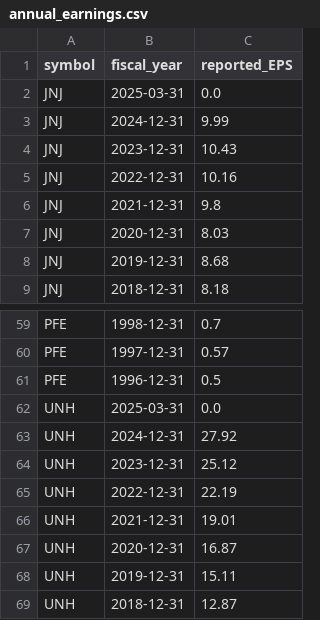
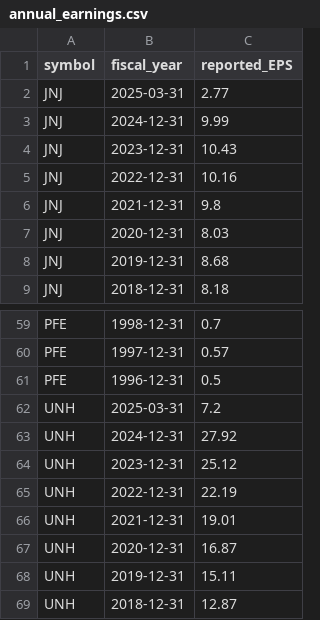
Before and after one commit to bengtsoderlund/sql-healthcare-financials, a CSV file: data/annual_earnings.csv, drawn as a sheet; only a part is shown, gaps mark what is left out.

```diff
--- a/data/annual_earnings.csv
+++ b/data/annual_earnings.csv
@@ -1,3 +1,3 @@
 symbol,fiscal_year,reported_EPS
-JNJ,2025-03-31,0.0
+JNJ,2025-03-31,2.77
 JNJ,2024-12-31,9.99
@@ -61,3 +61,3 @@ PFE,1997-12-31,0.57
 PFE,1996-12-31,0.5
-UNH,2025-03-31,0.0
+UNH,2025-03-31,7.2
 UNH,2024-12-31,27.92
```
Also changed, not shown: data/company_overviews.csv, data/quarterly_earnings.csv, 22 other files.
